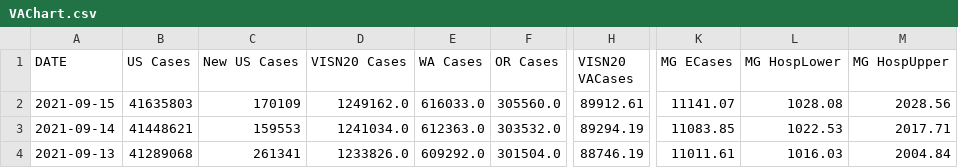
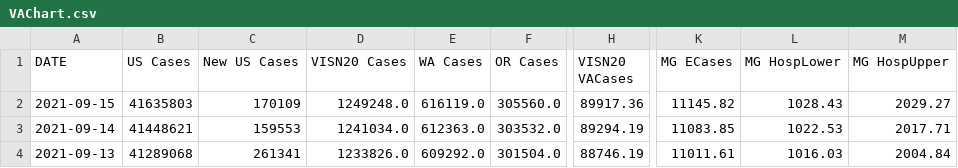
Before and after one commit to sourabpramanik/Covid, a CSV file: VAChart.csv, drawn as a sheet; only a part is shown, gaps mark what is left out; the diff names each change by its address in the sheet, - before the commit and + after, or states it on an @@ line.

```diff
--- a/VAChart.csv
+++ b/VAChart.csv
-D2 (VISN20 Cases): 1249162.0
+D2 (VISN20 Cases): 1249248.0
-E2 (WA Cases): 616033.0
+E2 (WA Cases): 616119.0
-H2 (VISN20 VACases): 89912.61
+H2 (VISN20 VACases): 89917.36
-K2 (MG ECases): 11141.07
+K2 (MG ECases): 11145.82
-L2 (MG HospLower): 1028.08
+L2 (MG HospLower): 1028.43
-M2 (MG HospUpper): 2028.56
+M2 (MG HospUpper): 2029.27
```
Also changed, not shown: CCTVAChart2.csv.
